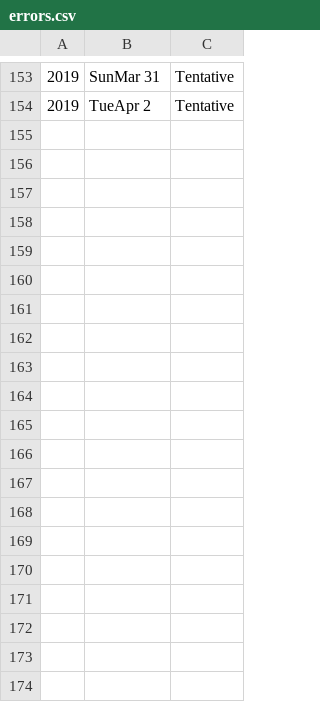
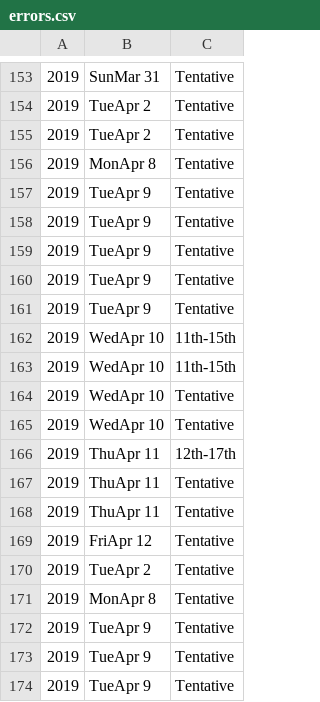
Before and after one commit to lutzkuen/algoTrading, a CSV file: errors.csv, drawn as a sheet; only a part is shown, gaps mark what is left out; the diff covers the shown part only; the diff names each change by its address in the sheet, - before the commit and + after, or states it on an @@ line.

```diff
--- a/errors.csv
+++ b/errors.csv
+row 155: 2019 | TueApr 2 | Tentative
+row 156: 2019 | MonApr 8 | Tentative
+row 157: 2019 | TueApr 9 | Tentative
+row 158: 2019 | TueApr 9 | Tentative
+row 159: 2019 | TueApr 9 | Tentative
+row 160: 2019 | TueApr 9 | Tentative
+row 161: 2019 | TueApr 9 | Tentative
+row 162: 2019 | WedApr 10 | 11th-15th
+row 163: 2019 | WedApr 10 | 11th-15th
+row 164: 2019 | WedApr 10 | Tentative
+row 165: 2019 | WedApr 10 | Tentative
+row 166: 2019 | ThuApr 11 | 12th-17th
+row 167: 2019 | ThuApr 11 | Tentative
+row 168: 2019 | ThuApr 11 | Tentative
+row 169: 2019 | FriApr 12 | Tentative
+row 170: 2019 | TueApr 2 | Tentative
+row 171: 2019 | MonApr 8 | Tentative
+row 172: 2019 | TueApr 9 | Tentative
+row 173: 2019 | TueApr 9 | Tentative
+row 174: 2019 | TueApr 9 | Tentative
```
Also changed, not shown: 10 added rows elsewhere in this file, 11 other files.
